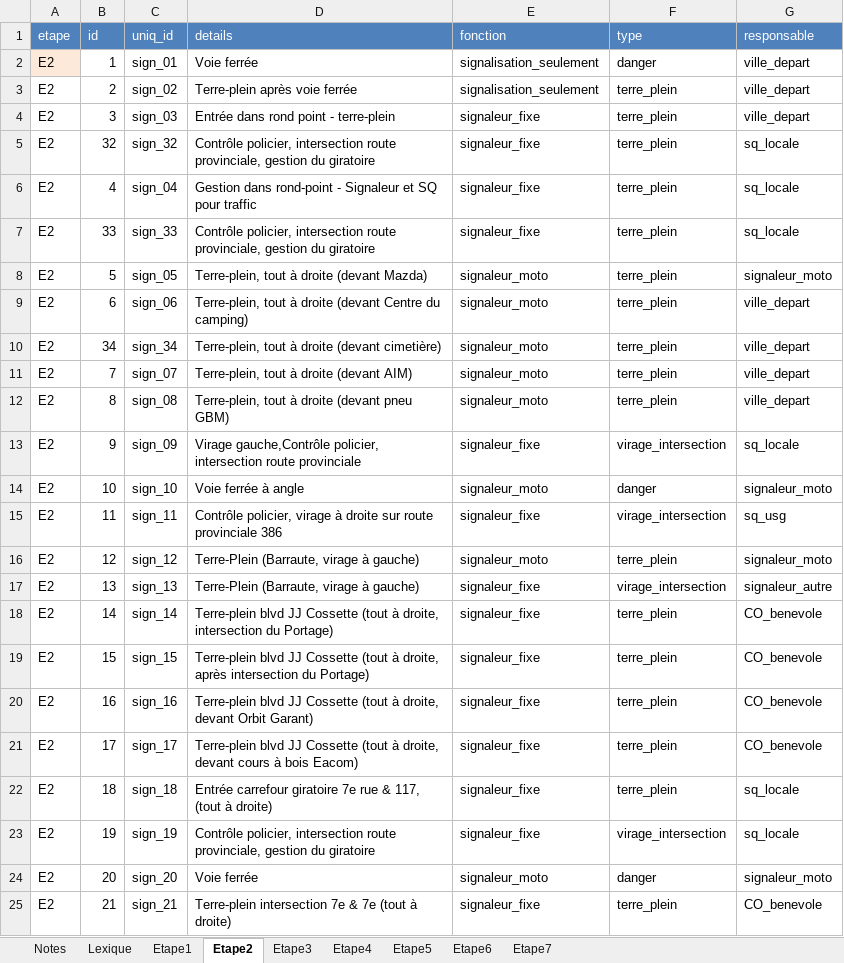
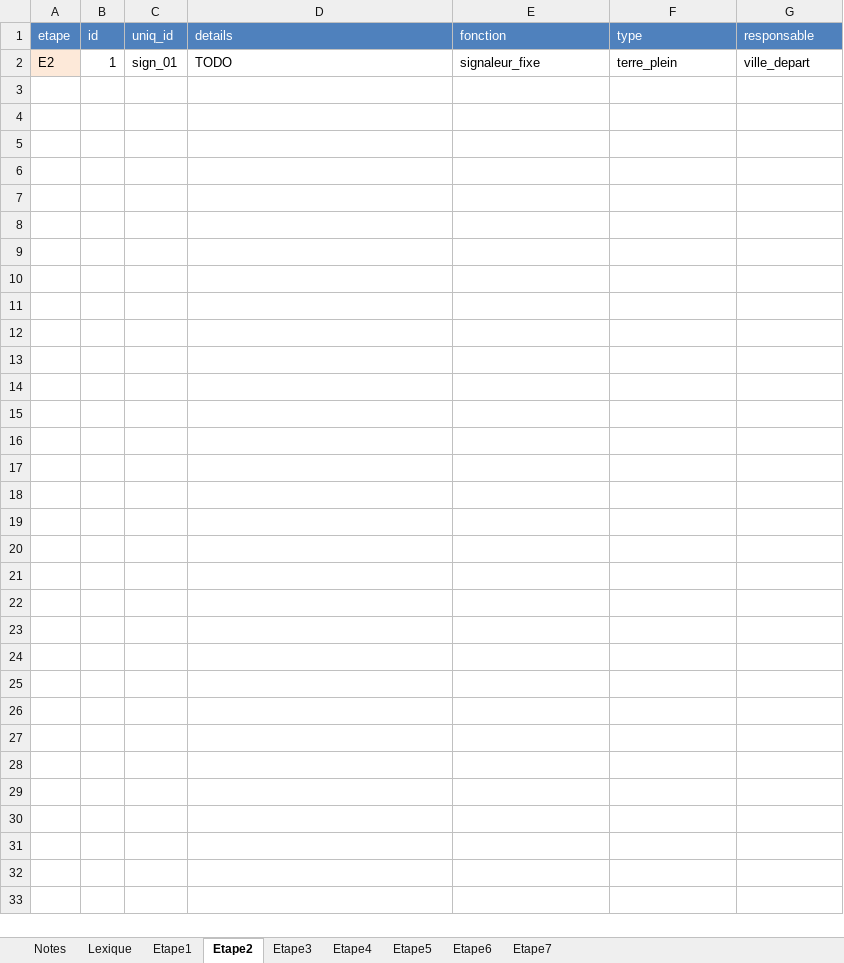
Before and after one commit to TourAbitibi/guide2024, an Excel workbook: excel/signalisation.xlsx, sheet Etape2, drawn as a sheet; values as stored, in another font and other column widths than the file's, no borders; removed rows and columns are numbered as before the commit, all else as after; the diff names each change by its address in the sheet, - before the commit and + after, or states it on an @@ line.

```diff
--- a/excel/signalisation.xlsx (sheet Etape2)
+++ b/excel/signalisation.xlsx (sheet Etape2)
-row 2: E2 | 1 | sign_01 | Voie ferrée | signalisation_seulement | danger | ville_depart
-row 3: E2 | 2 | sign_02 | Terre-plein après voie ferrée | signalisation_seulement | terre_plein | ville_depart
-A2 fill: none
+A2 fill: #FDE9D9
-B2 (id): 3
+B2 (id): 1
-C2 (uniq_id): sign_03
+C2 (uniq_id): sign_01
-D2 (details): Entrée dans rond point - terre-plein
+D2 (details): TODO
-row 5: E2 | 32 | sign_32 | Contrôle policier, intersection route provinciale, gestion du giratoire | signaleur_fixe | terre_plein | sq_locale
-row 6: E2 | 4 | sign_04 | Gestion dans rond-point - Signaleur et SQ pour traffic | signaleur_fixe | terre_plein | sq_locale
-row 7: E2 | 33 | sign_33 | Contrôle policier, intersection route provinciale, gestion du giratoire | signaleur_fixe | terre_plein | sq_locale
-row 8: E2 | 5 | sign_05 | Terre-plein, tout à droite (devant Mazda) | signaleur_moto | terre_plein | signaleur_moto
-row 9: E2 | 6 | sign_06 | Terre-plein, tout à droite (devant Centre du camping) | signaleur_moto | terre_plein | ville_depart
-row 10: E2 | 34 | sign_34 | Terre-plein, tout à droite (devant cimetière) | signaleur_moto | terre_plein | ville_depart
-row 11: E2 | 7 | sign_07 | Terre-plein, tout à droite (devant AIM) | signaleur_moto | terre_plein | ville_depart
-row 12: E2 | 8 | sign_08 | Terre-plein, tout à droite (devant pneu GBM) | signaleur_moto | terre_plein | ville_depart
-row 13: E2 | 9 | sign_09 | Virage gauche,Contrôle policier, intersection route provinciale | signaleur_fixe | virage_intersection | sq_locale
-row 14: E2 | 10 | sign_10 | Voie ferrée à angle | signaleur_moto | danger | signaleur_moto
-row 15: E2 | 11 | sign_11 | Contrôle policier, virage à droite sur route provinciale 386 | signaleur_fixe | virage_intersection | sq_usg
-row 16: E2 | 12 | sign_12 | Terre-Plein (Barraute, virage à gauche) | signaleur_moto | terre_plein | signaleur_moto
-row 17: E2 | 13 | sign_13 | Terre-Plein (Barraute, virage à gauche) | signaleur_fixe | virage_intersection | signaleur_autre
-row 18: E2 | 14 | sign_14 | Terre-plein blvd JJ Cossette (tout à droite, intersection du Portage) | signaleur_fixe | terre_plein | CO_benevole
-row 19: E2 | 15 | sign_15 | Terre-plein blvd JJ Cossette (tout à droite, après intersection du Portage) | signaleur_fixe | terre_plein | CO_benevole
-row 20: E2 | 16 | sign_16 | Terre-plein blvd JJ Cossette (tout à droite, devant Orbit Garant) | signaleur_fixe | terre_plein | CO_benevole
-row 21: E2 | 17 | sign_17 | Terre-plein blvd JJ Cossette (tout à droite, devant cours à bois Eacom) | signaleur_fixe | terre_plein | CO_benevole
-row 22: E2 | 18 | sign_18 | Entrée carrefour giratoire 7e rue & 117, (tout à droite) | signaleur_fixe | terre_plein | sq_locale
-row 23: E2 | 19 | sign_19 | Contrôle policier, intersection route provinciale, gestion du giratoire | signaleur_fixe | virage_intersection | sq_locale
-row 24: E2 | 20 | sign_20 | Voie ferrée | signaleur_moto | danger | signaleur_moto
-row 25: E2 | 21 | sign_21 | Terre-plein intersection 7e & 7e (tout à droite) | signaleur_fixe | terre_plein | CO_benevole
```
Also changed, not shown: sheet Etape4, sheet Etape3, sheet Etape7, sheet Etape1, sheet Etape6, formulas that keep their value.
